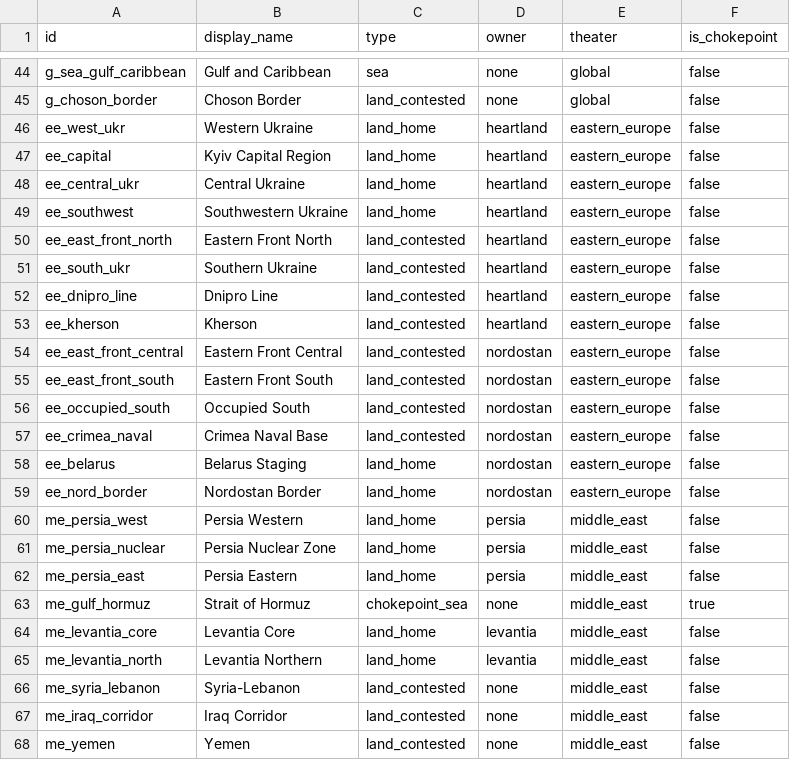
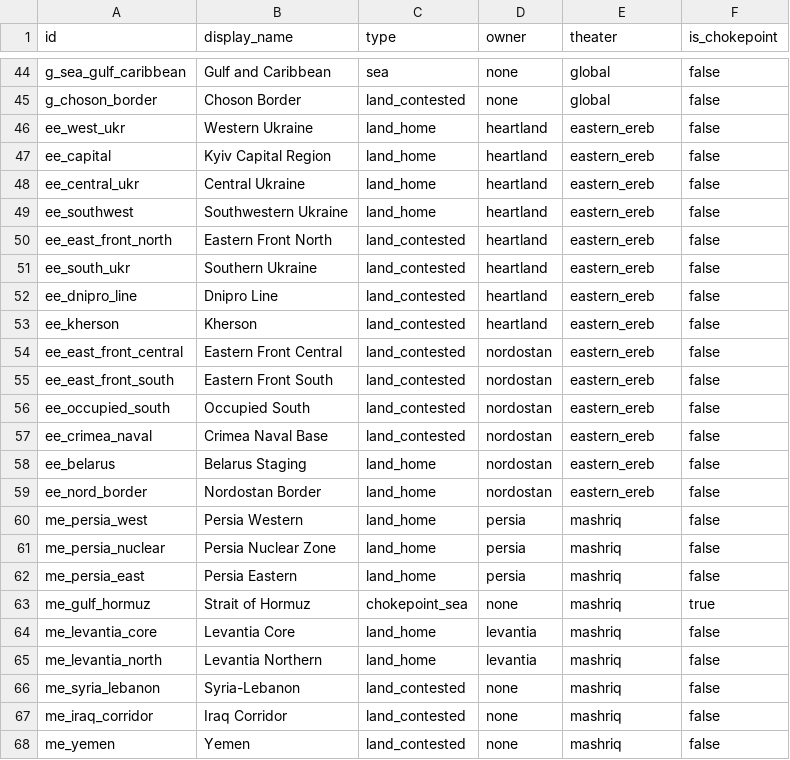
Before and after one commit to Mar-Atn/THUCYDIDES, a CSV file: 2 SEED/data/zones.csv, drawn as a sheet; only a part is shown, gaps mark what is left out.

```diff
--- a/2 SEED/data/zones.csv
+++ b/2 SEED/data/zones.csv
@@ -45,24 +45,24 @@ g_sea_gulf_caribbean,Gulf and Caribbean,sea,none,global,false
 g_choson_border,Choson Border,land_contested,none,global,false
-ee_west_ukr,Western Ukraine,land_home,heartland,eastern_europe,false
-ee_capital,Kyiv Capital Region,land_home,heartland,eastern_europe,false
-ee_central_ukr,Central Ukraine,land_home,heartland,eastern_europe,false
-ee_southwest,Southwestern Ukraine,land_home,heartland,eastern_europe,false
-ee_east_front_north,Eastern Front North,land_contested,heartland,eastern_europe,false
-ee_south_ukr,Southern Ukraine,land_contested,heartland,eastern_europe,false
-ee_dnipro_line,Dnipro Line,land_contested,heartland,eastern_europe,false
-ee_kherson,Kherson,land_contested,heartland,eastern_europe,false
-ee_east_front_central,Eastern Front Central,land_contested,nordostan,eastern_europe,false
-ee_east_front_south,Eastern Front South,land_contested,nordostan,eastern_europe,false
-ee_occupied_south,Occupied South,land_contested,nordostan,eastern_europe,false
-ee_crimea_naval,Crimea Naval Base,land_contested,nordostan,eastern_europe,false
-ee_belarus,Belarus Staging,land_home,nordostan,eastern_europe,false
-ee_nord_border,Nordostan Border,land_home,nordostan,eastern_europe,false
-me_persia_west,Persia Western,land_home,persia,middle_east,false
-me_persia_nuclear,Persia Nuclear Zone,land_home,persia,middle_east,false
-me_persia_east,Persia Eastern,land_home,persia,middle_east,false
-me_gulf_hormuz,Strait of Hormuz,chokepoint_sea,none,middle_east,true
-me_levantia_core,Levantia Core,land_home,levantia,middle_east,false
-me_levantia_north,Levantia Northern,land_home,levantia,middle_east,false
-me_syria_lebanon,Syria-Lebanon,land_contested,none,middle_east,false
-me_iraq_corridor,Iraq Corridor,land_contested,none,middle_east,false
-me_yemen,Yemen,land_contested,none,middle_east,false
+ee_west_ukr,Western Ukraine,land_home,heartland,eastern_ereb,false
+ee_capital,Kyiv Capital Region,land_home,heartland,eastern_ereb,false
+ee_central_ukr,Central Ukraine,land_home,heartland,eastern_ereb,false
+ee_southwest,Southwestern Ukraine,land_home,heartland,eastern_ereb,false
+ee_east_front_north,Eastern Front North,land_contested,heartland,eastern_ereb,false
+ee_south_ukr,Southern Ukraine,land_contested,heartland,eastern_ereb,false
+ee_dnipro_line,Dnipro Line,land_contested,heartland,eastern_ereb,false
+ee_kherson,Kherson,land_contested,heartland,eastern_ereb,false
+ee_east_front_central,Eastern Front Central,land_contested,nordostan,eastern_ereb,false
+ee_east_front_south,Eastern Front South,land_contested,nordostan,eastern_ereb,false
+ee_occupied_south,Occupied South,land_contested,nordostan,eastern_ereb,false
+ee_crimea_naval,Crimea Naval Base,land_contested,nordostan,eastern_ereb,false
+ee_belarus,Belarus Staging,land_home,nordostan,eastern_ereb,false
+ee_nord_border,Nordostan Border,land_home,nordostan,eastern_ereb,false
+me_persia_west,Persia Western,land_home,persia,mashriq,false
+me_persia_nuclear,Persia Nuclear Zone,land_home,persia,mashriq,false
+me_persia_east,Persia Eastern,land_home,persia,mashriq,false
+me_gulf_hormuz,Strait of Hormuz,chokepoint_sea,none,mashriq,true
+me_levantia_core,Levantia Core,land_home,levantia,mashriq,false
+me_levantia_north,Levantia Northern,land_home,levantia,mashriq,false
+me_syria_lebanon,Syria-Lebanon,land_contested,none,mashriq,false
+me_iraq_corridor,Iraq Corridor,land_contested,none,mashriq,false
+me_yemen,Yemen,land_contested,none,mashriq,false
```
Also changed, not shown: 31 other files.
